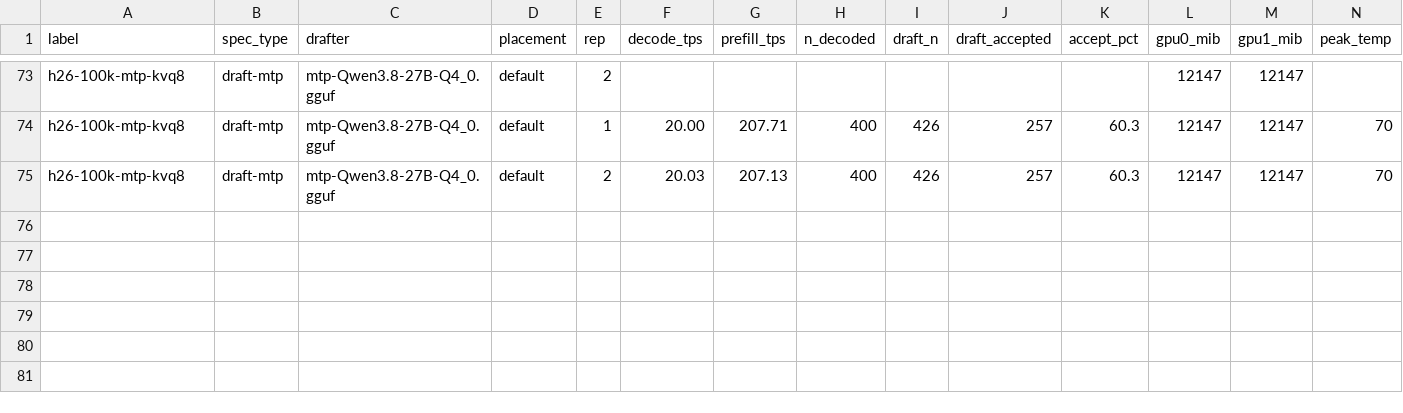
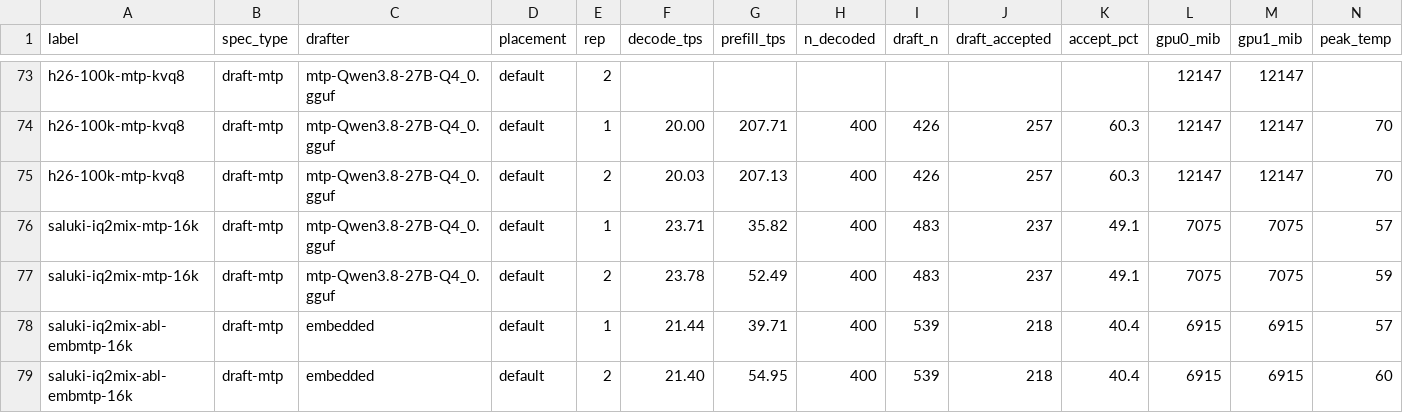
Before and after one commit to Tom1tk/p100-inference-benchmarks, a CSV file: results/h11-placement.csv, drawn as a sheet; only a part is shown, gaps mark what is left out; rows hold the shown columns only; the diff names each change by its address in the sheet, - before the commit and + after, or states it on an @@ line.

Commit message:
bench: saluki-iq2mix smoke (shallow-depth, invalid vs control) + embedded MTP drafter option

```diff
--- a/results/h11-placement.csv
+++ b/results/h11-placement.csv
+row 76: saluki-iq2mix-mtp-16k | draft-mtp | mtp-Qwen3.8-27B-Q4_0.gguf | default | 1 | 23.71 | 35.82 | 400 | 483 | 237 | 49.1 | 7075 | 7075 | 57
+row 77: saluki-iq2mix-mtp-16k | draft-mtp | mtp-Qwen3.8-27B-Q4_0.gguf | default | 2 | 23.78 | 52.49 | 400 | 483 | 237 | 49.1 | 7075 | 7075 | 59
+row 78: saluki-iq2mix-abl-embmtp-16k | draft-mtp | embedded | default | 1 | 21.44 | 39.71 | 400 | 539 | 218 | 40.4 | 6915 | 6915 | 57
+row 79: saluki-iq2mix-abl-embmtp-16k | draft-mtp | embedded | default | 2 | 21.40 | 54.95 | 400 | 539 | 218 | 40.4 | 6915 | 6915 | 60
```
Also changed, not shown: 12 other files.
